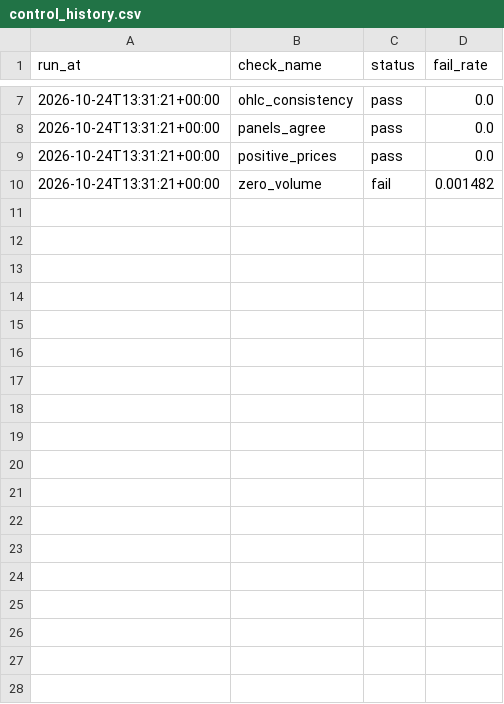
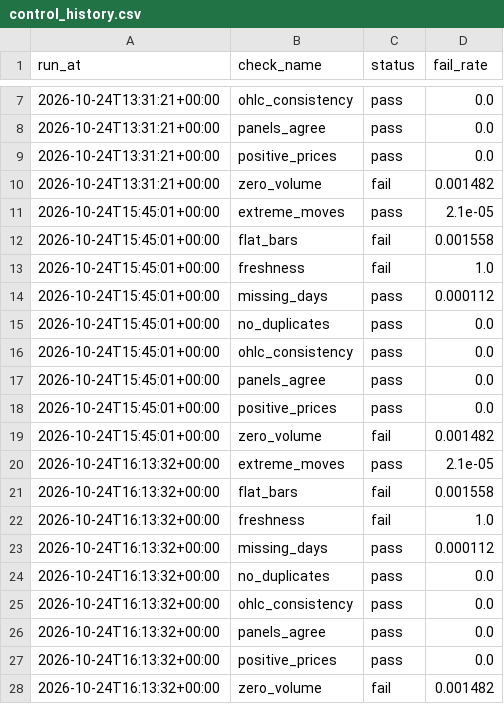
Before and after one commit to Kaveri1950/Multi-Agent-Time-Series-Analysis-Chatbot, a CSV file: exports/powerbi/control_history.csv, drawn as a sheet; only a part is shown, gaps mark what is left out; the diff names each change by its address in the sheet, - before the commit and + after, or states it on an @@ line.

```diff
--- a/exports/powerbi/control_history.csv
+++ b/exports/powerbi/control_history.csv
+row 11: 2026-10-24T15:45:01+00:00 | extreme_moves | pass | 2.1e-05
+row 12: 2026-10-24T15:45:01+00:00 | flat_bars | fail | 0.001558
+row 13: 2026-10-24T15:45:01+00:00 | freshness | fail | 1.0
+row 14: 2026-10-24T15:45:01+00:00 | missing_days | pass | 0.000112
+row 15: 2026-10-24T15:45:01+00:00 | no_duplicates | pass | 0.0
+row 16: 2026-10-24T15:45:01+00:00 | ohlc_consistency | pass | 0.0
+row 17: 2026-10-24T15:45:01+00:00 | panels_agree | pass | 0.0
+row 18: 2026-10-24T15:45:01+00:00 | positive_prices | pass | 0.0
+row 19: 2026-10-24T15:45:01+00:00 | zero_volume | fail | 0.001482
+row 20: 2026-10-24T16:13:32+00:00 | extreme_moves | pass | 2.1e-05
+row 21: 2026-10-24T16:13:32+00:00 | flat_bars | fail | 0.001558
+row 22: 2026-10-24T16:13:32+00:00 | freshness | fail | 1.0
+row 23: 2026-10-24T16:13:32+00:00 | missing_days | pass | 0.000112
+row 24: 2026-10-24T16:13:32+00:00 | no_duplicates | pass | 0.0
+row 25: 2026-10-24T16:13:32+00:00 | ohlc_consistency | pass | 0.0
+row 26: 2026-10-24T16:13:32+00:00 | panels_agree | pass | 0.0
+row 27: 2026-10-24T16:13:32+00:00 | positive_prices | pass | 0.0
+row 28: 2026-10-24T16:13:32+00:00 | zero_volume | fail | 0.001482
```
Also changed, not shown: 8 other files.
